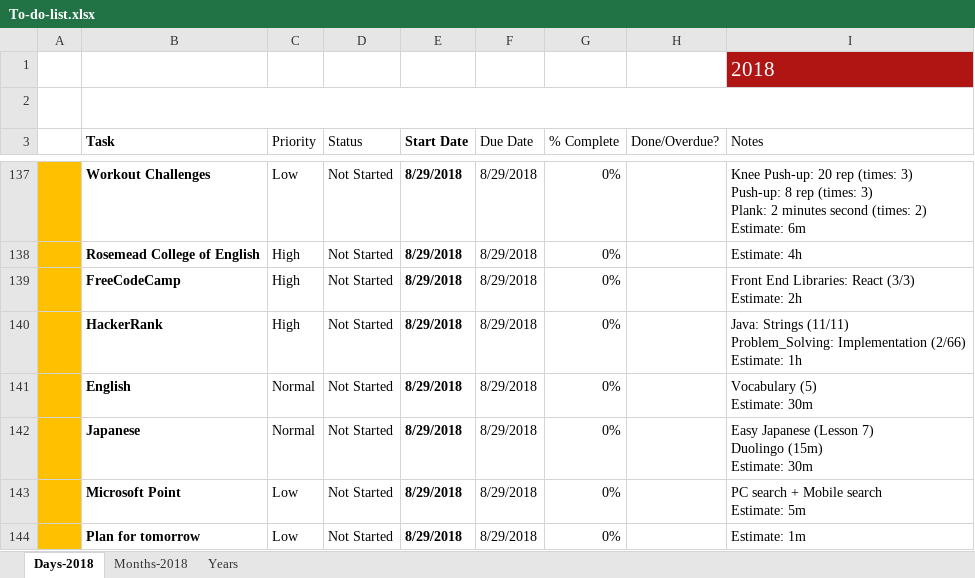
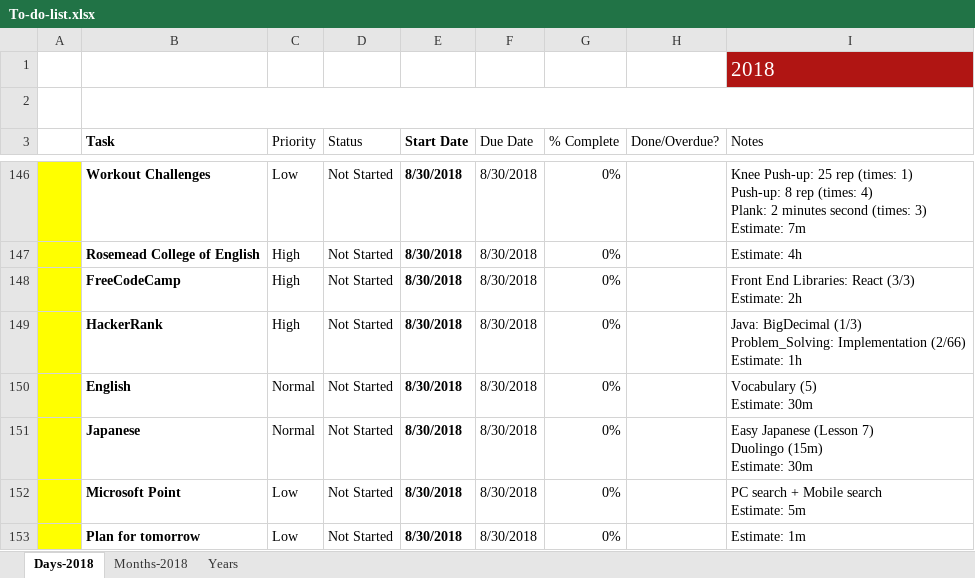
Before and after one commit to TienVNguyen/Jobs_Resources, an Excel workbook: To-do-list.xlsx, sheet Days-2018, drawn as a sheet; only a part is shown, gaps mark what is left out; values as stored, in another font and other column widths than the file's, no borders; charts and pictures and conditional formats and table styles not drawn; addresses are those after the commit; ↵ is a line break in a cell; the diff covers the shown part only; the diff names each change by its address in the sheet, - before the commit and + after, or states it on an @@ line.

```diff
--- a/To-do-list.xlsx (sheet Days-2018)
+++ b/To-do-list.xlsx (sheet Days-2018)
-A146:A153 fill: #FFC000
+A146:A153 fill: #FFFF00
-E146:E153 (Start Date): 8/29/2018
+E146:E153 (Start Date): 8/30/2018
-F146:F153 (Due Date): 8/29/2018
+F146:F153 (Due Date): 8/30/2018
-I146 (Notes): Knee Push-up: 20 rep (times: 3) ↵ Push-up: 8 rep (times: 3) ↵ Plank: 2 minutes second (times: 2) ↵ Estimate: 6m
+I146 (Notes): Knee Push-up: 25 rep (times: 1) ↵ Push-up: 8 rep (times: 4) ↵ Plank: 2 minutes second (times: 3) ↵ Estimate: 7m
-I149 (Notes): Java: Strings (11/11) ↵ Problem_Solving: Implementation…
+I149 (Notes): Java: BigDecimal (1/3) ↵ Problem_Solving: Implementation…
```
Also changed, not shown: 1 added row, 2 removed rows, 9 hidden or unhidden rows, 23 edited cells and cell formats elsewhere in this sheet, hidden cells.
